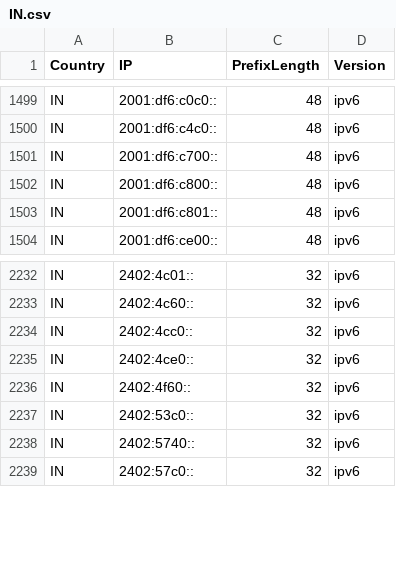
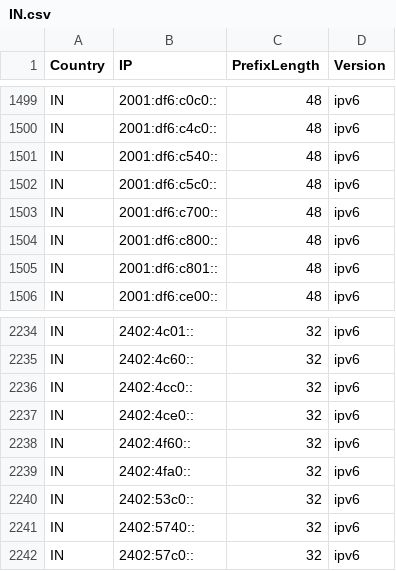
Before and after one commit to Palasito/Official-IANA-IP-blocks, a CSV file: CSV/IPV6/IN.csv, drawn as a sheet; only a part is shown, gaps mark what is left out; the diff names each change by its address in the sheet, - before the commit and + after, or states it on an @@ line.

Commit message:
updating sources and list

```diff
--- a/CSV/IPV6/IN.csv
+++ b/CSV/IPV6/IN.csv
+row 1501: IN | 2001:df6:c540:: | 48 | ipv6
+row 1502: IN | 2001:df6:c5c0:: | 48 | ipv6
+row 2239: IN | 2402:4fa0:: | 32 | ipv6
```
Also changed, not shown: CSV/IPV4/IN.csv, CSV/IPV4/PH.csv, 26 other files.
